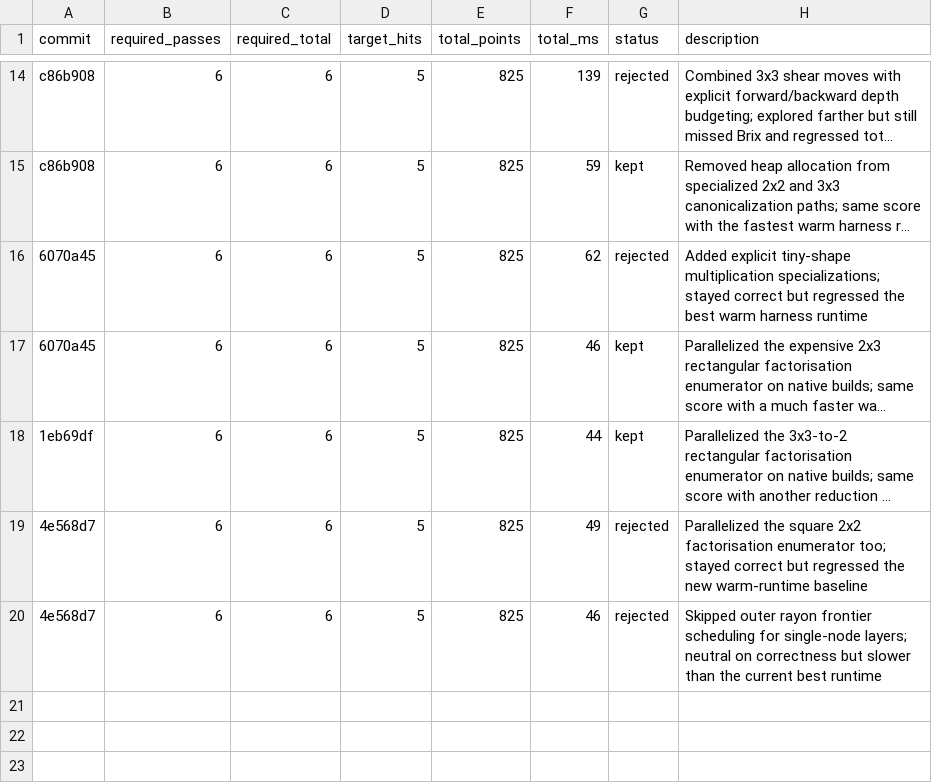
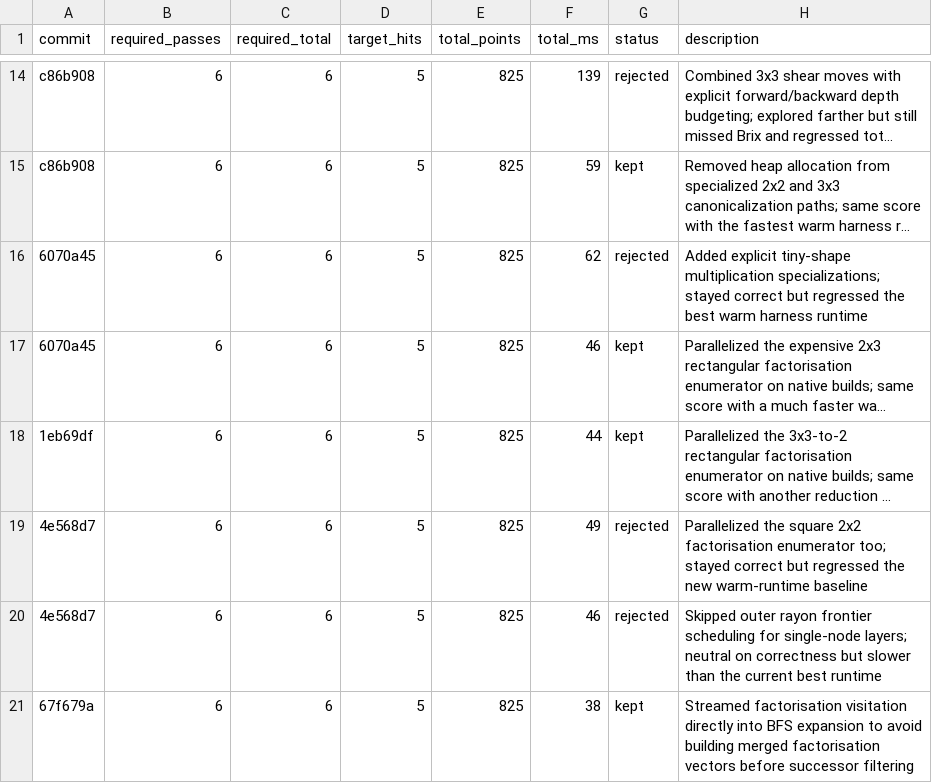
Before and after one commit to KPLauritzen/sse-rust, a TSV file: research/results.tsv, drawn as a sheet; only a part is shown, gaps mark what is left out; long unchanged cells end in …; the diff names each change by its address in the sheet, - before the commit and + after, or states it on an @@ line.

Commit message:
Stream factorisation visitation into BFS expansion

```diff
--- a/research/results.tsv
+++ b/research/results.tsv
+row 21: 67f679a | 6 | 6 | 5 | 825 | 38 | kept | Streamed factorisation visitation directly into BFS expansion to avoid building merged factorisation vectors before successor filtering
```
Also changed, not shown: 2 other files.
